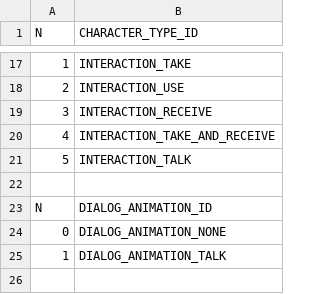
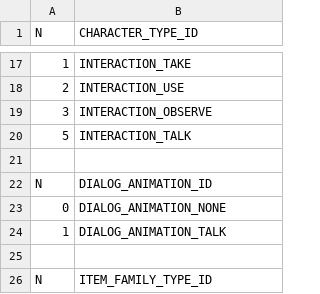
Before and after one commit to ivor4/Goblins3_AnotherQuest, a CSV file: VARMAP_Generator/TYPES.csv, drawn as a sheet; only a part is shown, gaps mark what is left out; the shorter side is filled out with more unchanged rows; the diff names each change by its address in the sheet, - before the commit and + after, or states it on an @@ line.

```diff
--- a/VARMAP_Generator/TYPES.csv
+++ b/VARMAP_Generator/TYPES.csv
-B19 (CHARACTER_TYPE_ID): INTERACTION_RECEIVE
+B19 (CHARACTER_TYPE_ID): INTERACTION_OBSERVE
-row 20: 4 | INTERACTION_TAKE_AND_RECEIVE
```
Also changed, not shown: VARMAP_Generator/ACTION_CONDS.csv, VARMAP_Generator/PHRASES.csv, 12 other files.
